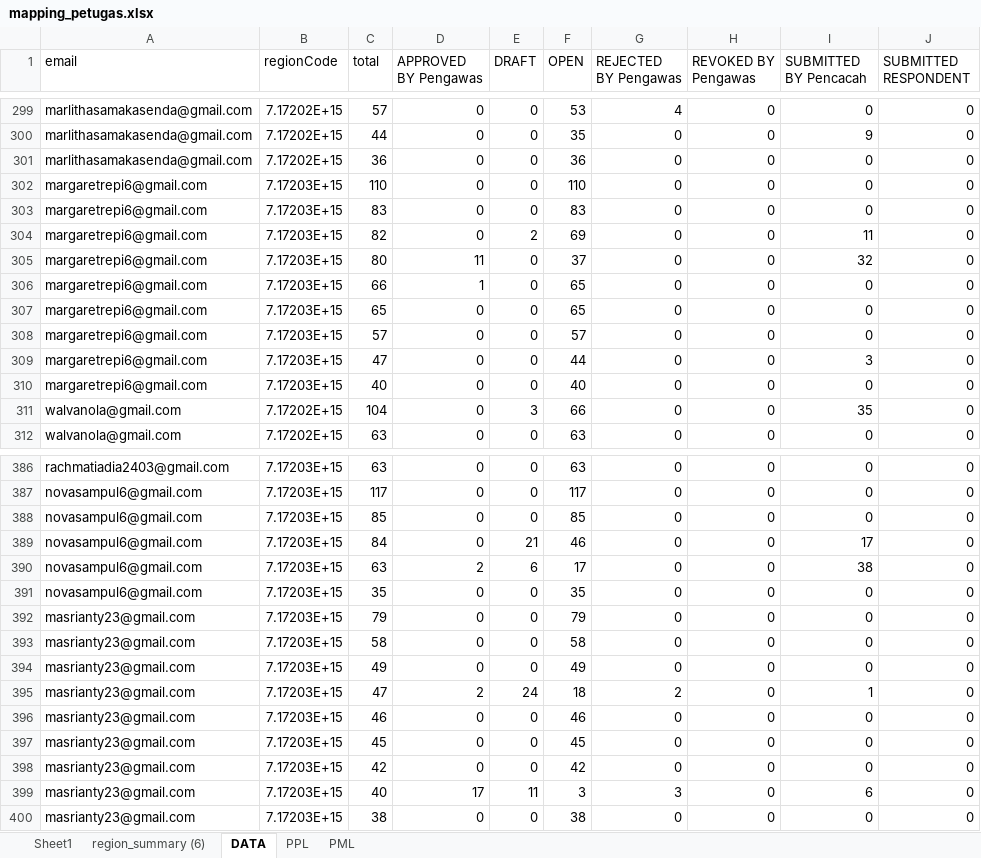
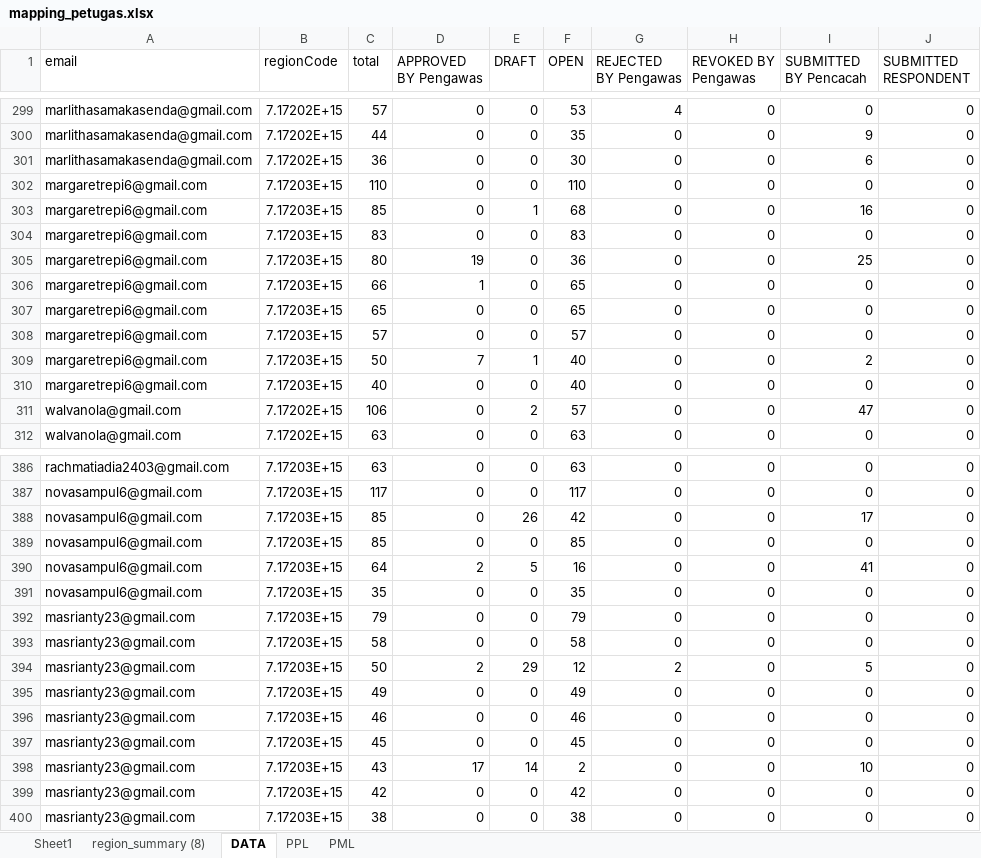
Before and after one commit to gaberielmanalu931/dashboard-petugas, an Excel workbook: mapping_petugas.xlsx, sheet DATA, drawn as a sheet; only a part is shown, gaps mark what is left out; values as stored, in another font and other column widths than the file's, no borders; removed rows and columns are numbered as before the commit, all else as after; the diff covers the shown part only; the diff names each change by its address in the sheet, - before the commit and + after, or states it on an @@ line.

Commit message:
update data

```diff
--- a/mapping_petugas.xlsx (sheet DATA)
+++ b/mapping_petugas.xlsx (sheet DATA)
-sheet tab: region_summary (6)
+sheet tab: region_summary (8)
-F301 (OPEN): 36
+F301 (OPEN): 30
-I301 (SUBMITTED BY Pencacah): 0
+I301 (SUBMITTED BY Pencacah): 6
+row 303: margaretrepi6@gmail.com | 7.17203E+15 | 85 | 0 | 1 | 68 | 0 | 0 | 16 | 0
-row 304: margaretrepi6@gmail.com | 7.17203E+15 | 82 | 0 | 2 | 69 | 0 | 0 | 11 | 0
-D305 (APPROVED BY Pengawas): 11
+D305 (APPROVED BY Pengawas): 19
-F305 (OPEN): 37
+F305 (OPEN): 36
-I305 (SUBMITTED BY Pencacah): 32
+I305 (SUBMITTED BY Pencacah): 25
-C309 (total): 47
+C309 (total): 50
-D309 (APPROVED BY Pengawas): 0
+D309 (APPROVED BY Pengawas): 7
-E309 (DRAFT): 0
+E309 (DRAFT): 1
-F309 (OPEN): 44
+F309 (OPEN): 40
-I309 (SUBMITTED BY Pencacah): 3
+I309 (SUBMITTED BY Pencacah): 2
-C311 (total): 104
+C311 (total): 106
-E311 (DRAFT): 3
+E311 (DRAFT): 2
-F311 (OPEN): 66
+F311 (OPEN): 57
-I311 (SUBMITTED BY Pencacah): 35
+I311 (SUBMITTED BY Pencacah): 47
+row 388: novasampul6@gmail.com | 7.17203E+15 | 85 | 0 | 26 | 42 | 0 | 0 | 17 | 0
-row 389: novasampul6@gmail.com | 7.17203E+15 | 84 | 0 | 21 | 46 | 0 | 0 | 17 | 0
-C390 (total): 63
+C390 (total): 64
-E390 (DRAFT): 6
+E390 (DRAFT): 5
-F390 (OPEN): 17
+F390 (OPEN): 16
-I390 (SUBMITTED BY Pencacah): 38
+I390 (SUBMITTED BY Pencacah): 41
+row 394: masrianty23@gmail.com | 7.17203E+15 | 50 | 2 | 29 | 12 | 2 | 0 | 5 | 0
-row 395: masrianty23@gmail.com | 7.17203E+15 | 47 | 2 | 24 | 18 | 2 | 0 | 1 | 0
+row 398: masrianty23@gmail.com | 7.17203E+15 | 43 | 17 | 14 | 2 | 0 | 0 | 10 | 0
-row 399: masrianty23@gmail.com | 7.17203E+15 | 40 | 17 | 11 | 3 | 3 | 0 | 6 | 0
```
Also changed, not shown: 14 added rows, 14 removed rows and 590 edited cells elsewhere in this sheet, sheet PPL, sheet Sheet1, sheet PML.
